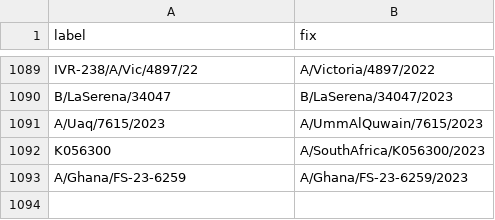
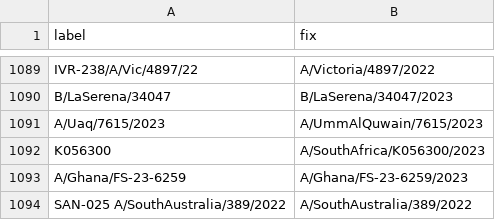
Before and after one commit to nextstrain/fauna, a TSV file: source-data/flu_strain_name_fix.tsv, drawn as a sheet; only a part is shown, gaps mark what is left out; the diff names each change by its address in the sheet, - before the commit and + after, or states it on an @@ line.

```diff
--- a/source-data/flu_strain_name_fix.tsv
+++ b/source-data/flu_strain_name_fix.tsv
+row 1094: SAN-025 A/SouthAustralia/389/2022 | A/SouthAustralia/389/2022
```
Also changed, not shown: source-data/geo_synonyms.tsv.
